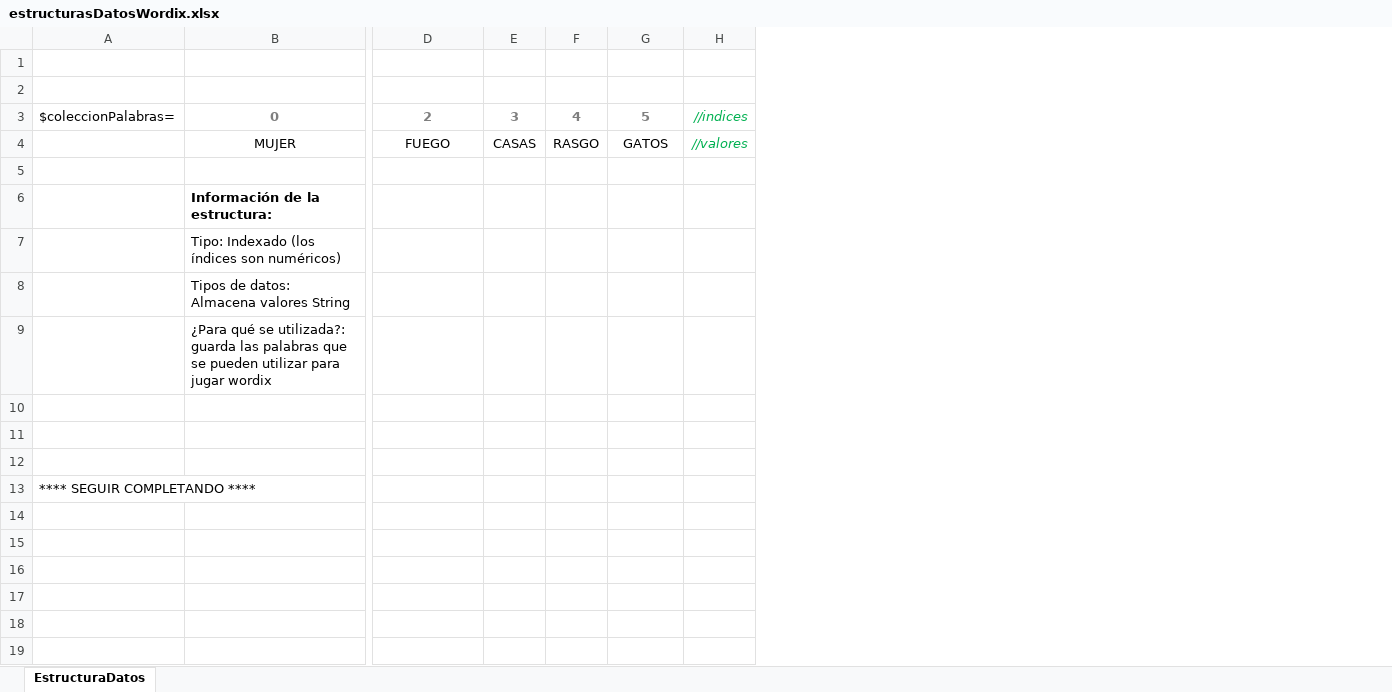
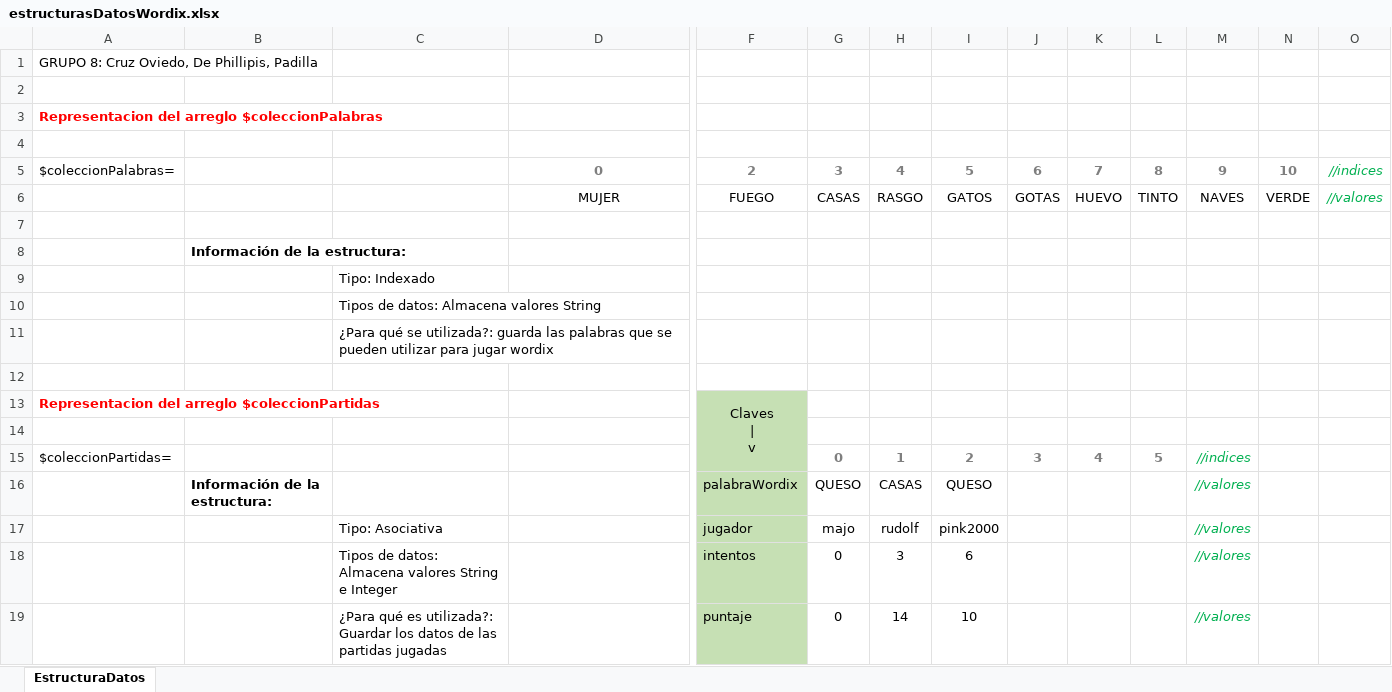
Before and after one commit to DevJuani/wordix, an Excel workbook: estructurasDatosWordix.xlsx, sheet EstructuraDatos, drawn as a sheet; only a part is shown, gaps mark what is left out; values as stored, in another font and other column widths than the file's, no borders; charts and pictures not drawn; removed rows and columns are numbered as before the commit, all else as after; rows hold the shown columns only; ↵ is a line break in a cell; the diff names each change by its address in the sheet, - before the commit and + after, or states it on an @@ line.

Commit message:
Agregue palabras al arreglo de palabras, modifique estructurasDatosWordix

```diff
--- a/estructurasDatosWordix.xlsx (sheet EstructuraDatos)
+++ b/estructurasDatosWordix.xlsx (sheet EstructuraDatos)
+column B, row 8: Información de la estructura:
+column C, rows 9-11: Tipo: Indexado | Tipos de datos: Almacena valores String | ¿Para qué se utilizada?: guarda las palabras que se pueden utilizar para jugar wordix
+column J, rows 5-6: 6 | GOTAS
+column K, rows 5-6: 7 | HUEVO
+column L, rows 5-6: 8 | TINTO
+column M, rows 5-6: 9 | NAVES
+column N, rows 5-6: 10 | VERDE
+row 1: GRUPO 8: Cruz Oviedo, De Phillipis, Padilla
+row 3: Representacion del arreglo $coleccionPalabras
-row 6:  | Información de la estructura:
-row 7:  | Tipo: Indexado (los índices son numéricos)
-row 8:  | Tipos de datos: Almacena valores String
-row 9:  | ¿Para qué se utilizada?: guarda las palabras que se pueden utilizar para jugar wordix
-A11: **** SEGUIR COMPLETANDO ****
+A11: (empty)
+row 12: (empty)
+row 13: Representacion del arreglo $coleccionPartidas |  |  |  | Claves ↵ | ↵ v
+row 14: (empty)
+row 15: $coleccionPartidas= |  |  |  |  | 0 | 1 | 2 | 3 | 4 | 5 | //indices
+row 16:  | Información de la estructura: |  |  | palabraWordix | QUESO | CASAS | QUESO |  |  |  | //valores
+row 17:  |  | Tipo: Asociativa |  | jugador | majo | rudolf | pink2000 |  |  |  | //valores
+row 18:  |  | Tipos de datos: Almacena valores String e Integer |  | intentos | 0 | 3 | 6 |  |  |  | //valores
+row 19:  |  | ¿Para qué es utilizada?: Guardar los datos de las partidas jugadas |  | puntaje | 0 | 14 | 10 |  |  |  | //valores
```
Also changed, not shown: charts or pictures, 1 other file.
